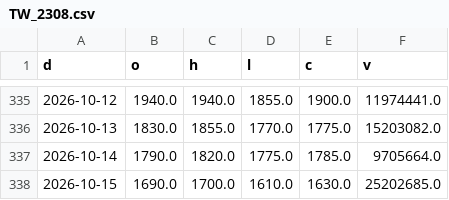
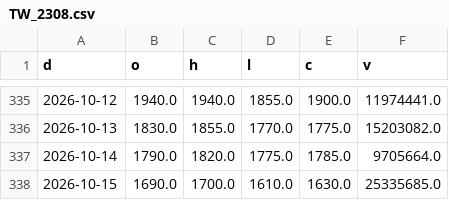
Before and after one commit to North7/morningbell, a CSV file: data/hist/TW_2308.csv, drawn as a sheet; only a part is shown, gaps mark what is left out.

```diff
--- a/data/hist/TW_2308.csv
+++ b/data/hist/TW_2308.csv
@@ -337,2 +337,2 @@ d,o,h,l,c,v
 2026-10-14,1790.0,1820.0,1775.0,1785.0,9705664.0
-2026-10-15,1690.0,1700.0,1610.0,1630.0,25202685.0
+2026-10-15,1690.0,1700.0,1610.0,1630.0,25335685.0
```
Also changed, not shown: data/hist/CBOE_VIX.csv, data/hist/FUND_AZTT.csv, 14 other files.
